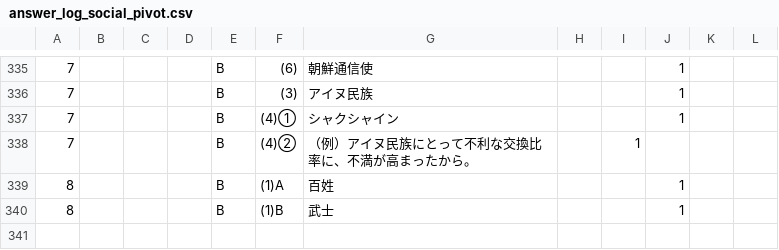
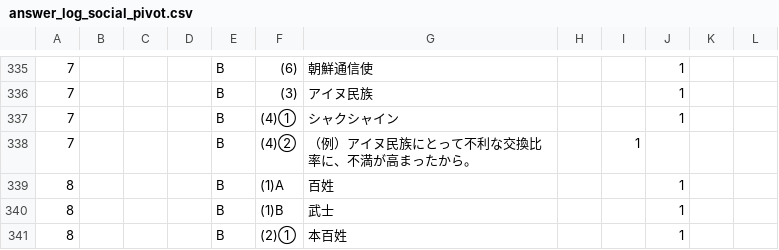
Before and after one commit to rebale-minobe/RIA, a CSV file: data/answer_log_social_pivot.csv, drawn as a sheet; only a part is shown, gaps mark what is left out; the diff names each change by its address in the sheet, - before the commit and + after, or states it on an @@ line.

Commit message:
[social] maru: p8 B (2)①

```diff
--- a/data/answer_log_social_pivot.csv
+++ b/data/answer_log_social_pivot.csv
+row 341: 8 |  |  |  | B | (2)① | 本百姓 |  |  | 1
```
